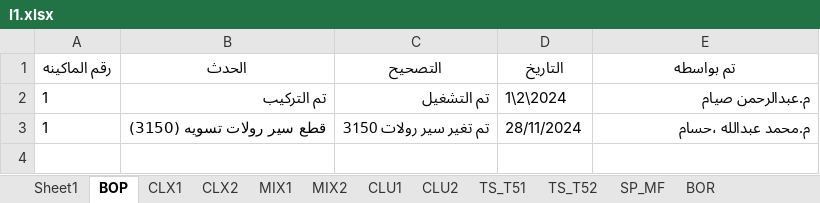
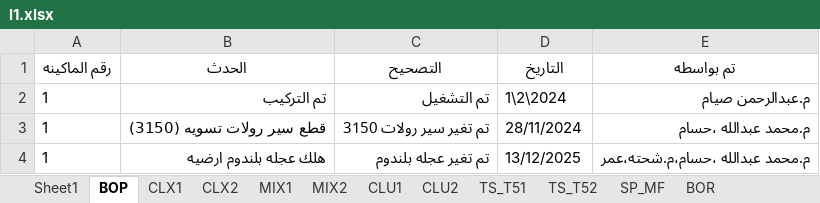
Before and after one commit to mahmedabdallh123/blow-room, an Excel workbook: l1.xlsx, sheet BOP, drawn as a sheet; values as stored, in another font and other column widths than the file's, no borders; the diff names each change by its address in the sheet, - before the commit and + after, or states it on an @@ line.

Commit message:
إضافة حدث جديد في BOP by admin at 2026-03-07 12:30:31

```diff
--- a/l1.xlsx (sheet BOP)
+++ b/l1.xlsx (sheet BOP)
+row 4: 1 | هلك عجله بلندوم ارضيه | تم تغير عجله بلندوم | 13/12/2025 | م.محمد عبدالله ،حسام،م.شحته،عمر
```
